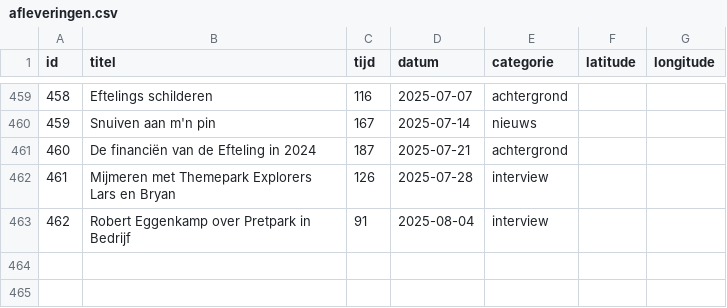
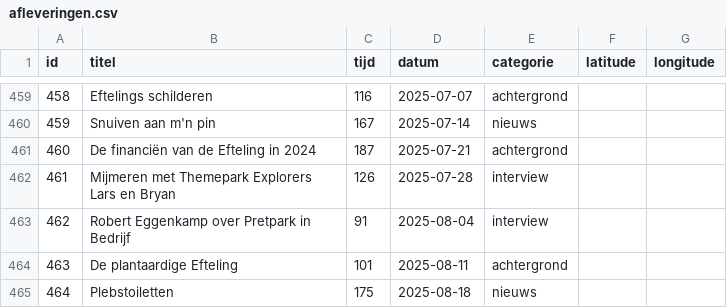
Before and after one commit to SjorsHartwijk/kleineboodschap, a CSV file: afleveringen.csv, drawn as a sheet; only a part is shown, gaps mark what is left out.

Commit message:
Afleveringen 463 & 464

```diff
--- a/afleveringen.csv
+++ b/afleveringen.csv
@@ -463 +463,3 @@ id,titel,tijd,datum,categorie,latitude,longitude
 462,Robert Eggenkamp over Pretpark in Bedrijf,91,2025-08-04,interview
+463,De plantaardige Efteling,101,2025-08-11,achtergrond
+464,Plebstoiletten,175,2025-08-18,nieuws
```
Also changed, not shown: 3 other files.
